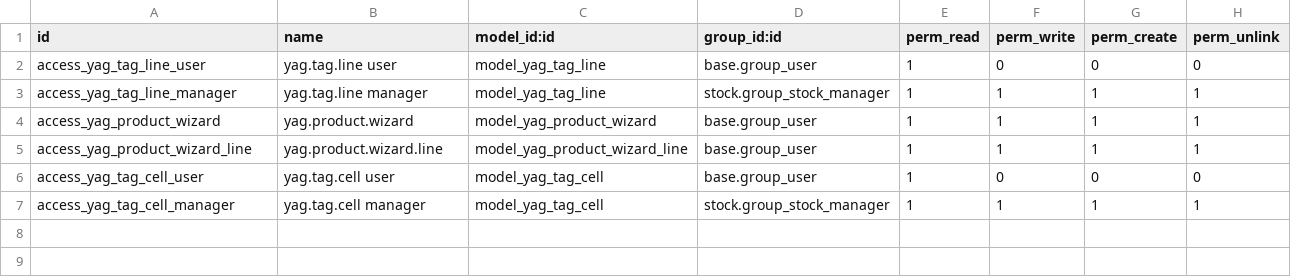
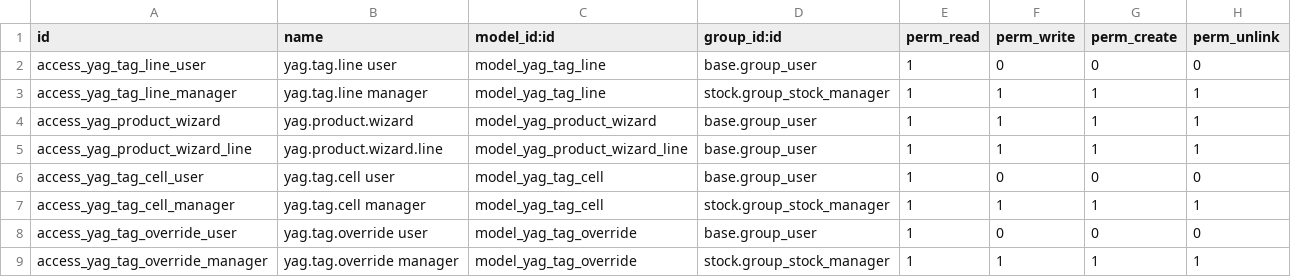
Before and after one commit to Darakjian/yaguven_darakjian_etiquetas, a CSV file: security/ir.model.access.csv, drawn as a sheet; the diff names each change by its address in the sheet, - before the commit and + after, or states it on an @@ line.

```diff
--- a/security/ir.model.access.csv
+++ b/security/ir.model.access.csv
+row 8: access_yag_tag_override_user | yag.tag.override user | model_yag_tag_override | base.group_user | 1 | 0 | 0 | 0
+row 9: access_yag_tag_override_manager | yag.tag.override manager | model_yag_tag_override | stock.group_stock_manager | 1 | 1 | 1 | 1
```
Also changed, not shown: 4 other files.
